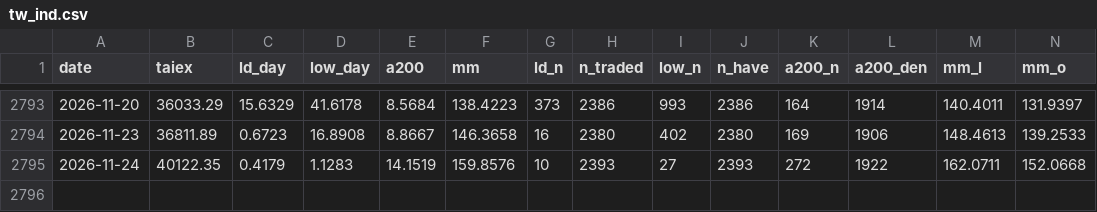
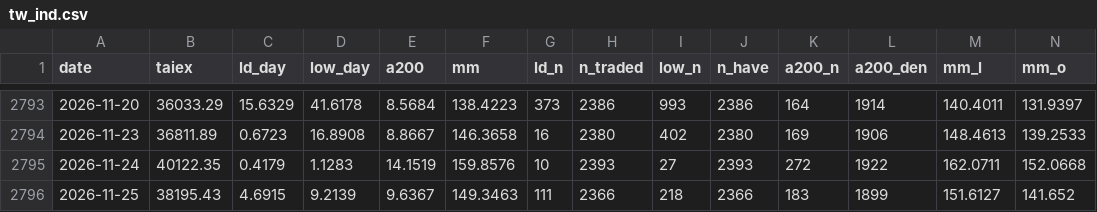
Before and after one commit to xswcde12345-byte/mystery-levels, a CSV file: data/fear/tw_ind.csv, drawn as a sheet; only a part is shown, gaps mark what is left out; rows hold the shown columns only; the diff names each change by its address in the sheet, - before the commit and + after, or states it on an @@ line.

```diff
--- a/data/fear/tw_ind.csv
+++ b/data/fear/tw_ind.csv
+row 2796: 2026-11-25 | 38195.43 | 4.6915 | 9.2139 | 9.6367 | 149.3463 | 111 | 2366 | 218 | 2366 | 183 | 1899 | 151.6127 | 141.652
```
Also changed, not shown: 4 other files.
